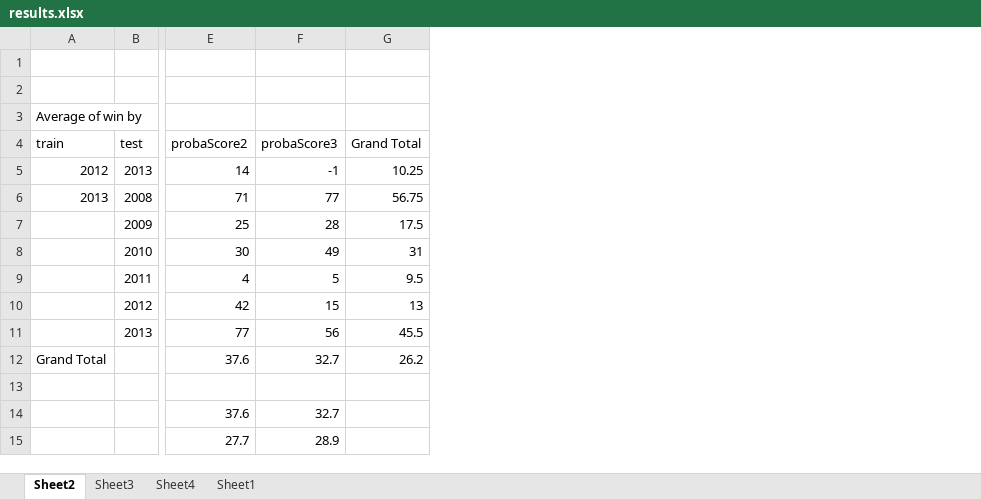
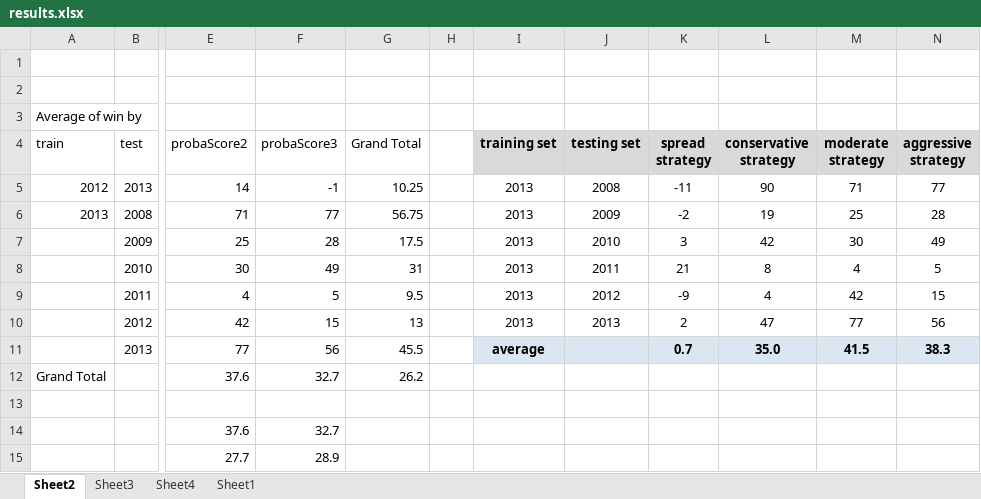
Before and after one commit to aabtzu/mlnfl, an Excel workbook: nfl/results/results.xlsx, sheet Sheet2, drawn as a sheet; only a part is shown, gaps mark what is left out; values as stored, in another font and other column widths than the file's, no borders; the diff names each change by its address in the sheet, - before the commit and + after, or states it on an @@ line.

```diff
--- a/nfl/results/results.xlsx (sheet Sheet2)
+++ b/nfl/results/results.xlsx (sheet Sheet2)
+column H, empty
+column I (training set), rows 5-11: 2013 | 2013 | 2013 | 2013 | 2013 | 2013 | average
+column J (testing set), rows 5-10: 2008 | 2009 | 2010 | 2011 | 2012 | 2013
+column K (spread strategy), rows 5-11: -11 | -2 | 3 | 21 | -9 | 2 | 0.7
+column L (conservative strategy), rows 5-11: 90 | 19 | 42 | 8 | 4 | 47 | 35.0
+column M (moderate strategy), rows 5-11: 71 | 25 | 30 | 4 | 42 | 77 | 41.5
+column N (aggressive strategy), rows 5-11: 77 | 28 | 49 | 5 | 15 | 56 | 38.3
```
Also changed, not shown: 8 other files.
